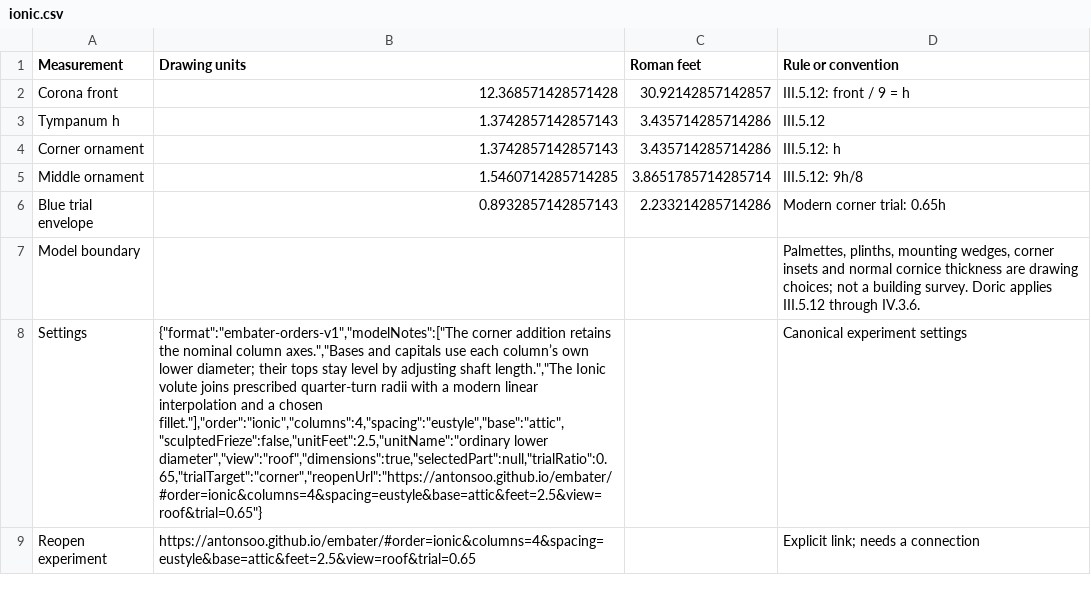
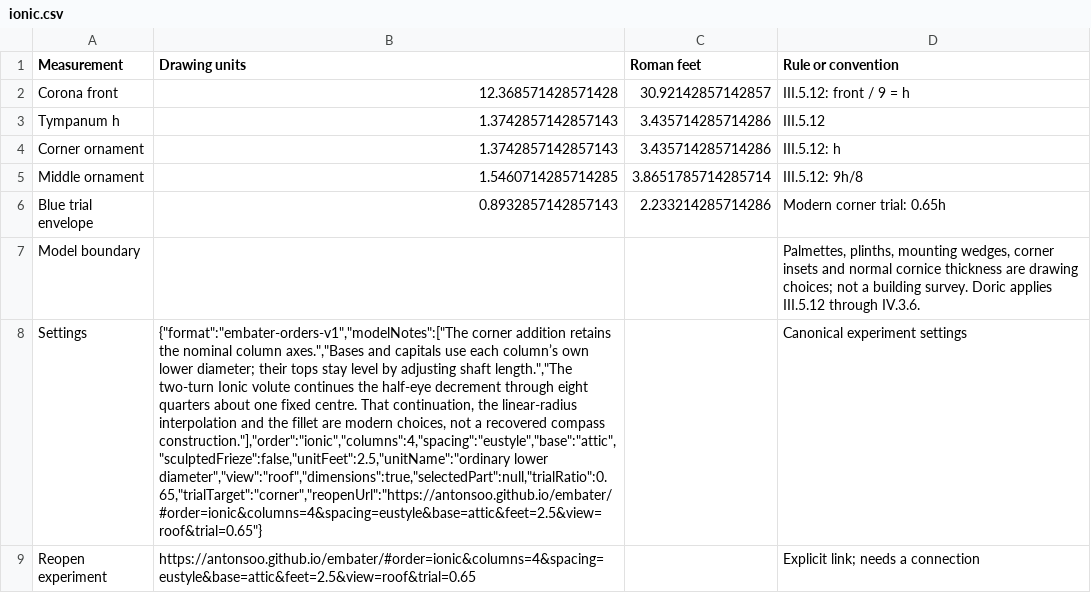
Before and after one commit to antonsoo/embater, a CSV file: examples/roof/ionic.csv, drawn as a sheet; the diff names each change by its address in the sheet, - before the commit and + after, or states it on an @@ line.

Commit message:
fix: distinguish the Ionic scroll continuation from a surviving compass recipe

```diff
--- a/examples/roof/ionic.csv
+++ b/examples/roof/ionic.csv
-B8 (Drawing units): …shaft length.","The Ionic volute joins prescribed quarter-turn radii with a modern linear interpolation and a chosen fillet."],"order":"ionic","columns":4,"spacing":"eustyle","base":"attic","sculptedFrieze":false,"unitFeet":2.5,"unitName":"ordinary lower diameter","view":"roof","dimensions":true,"selectedPart":null,"trialRatio":0.65,"trialTarget":"corner","reopenUrl":"https://antonsoo.github.io/embater/#order=ionic&columns=4&spacing=eustyle&base=attic&feet=2.5&view=roof&trial=0.65"}
+B8 (Drawing units): …shaft length.","The two-turn Ionic volute continues the half-eye decrement through eight quarters about one fixed centre. That continuation, the linear-radius interpolation and the fillet are modern choices, not a recovered compass construction."],"order":"ionic","columns":4,"spacing":"eustyle","base":"attic","sculptedFrieze":false,"unitFeet":2.5,"unitName":"ordinary lower diameter","view":"roof","dimensions":true,"selectedPart":null,"trialRatio":0.65,"trialTarget":"corner","reopenUrl":"https://antonsoo.github.io/embater/#order=ionic&columns=4&spacing=eustyle&base=attic&feet=2.5&view=roof&trial=0.65"}
```
Also changed, not shown: 22 other files.
